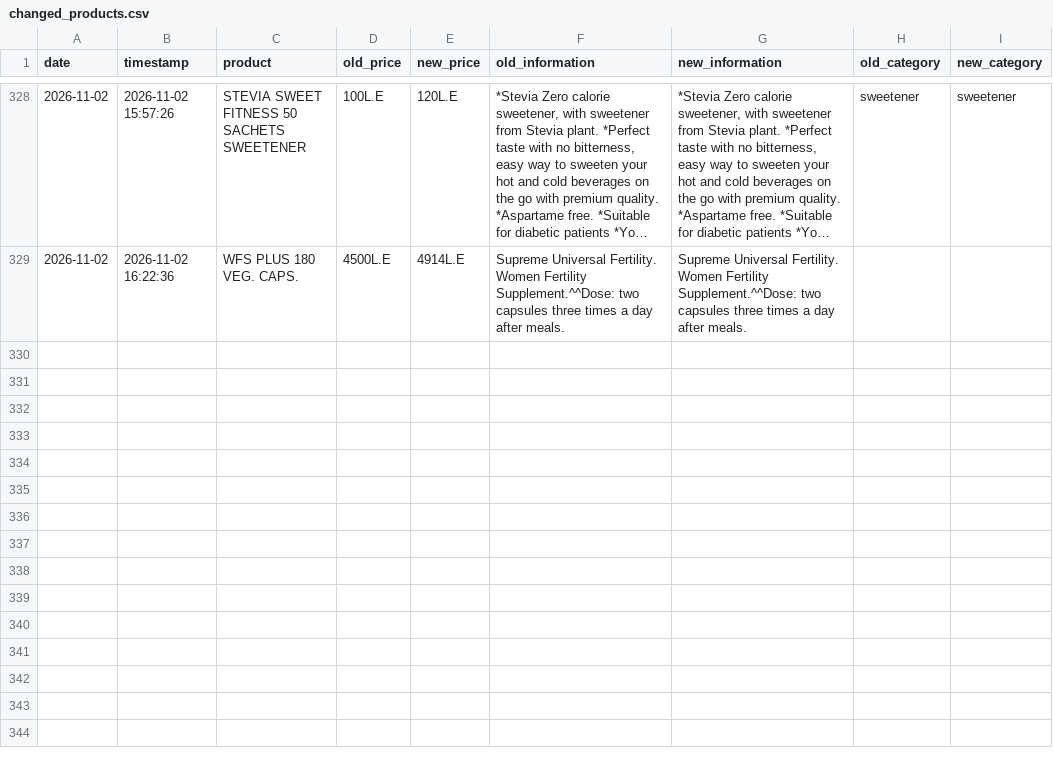
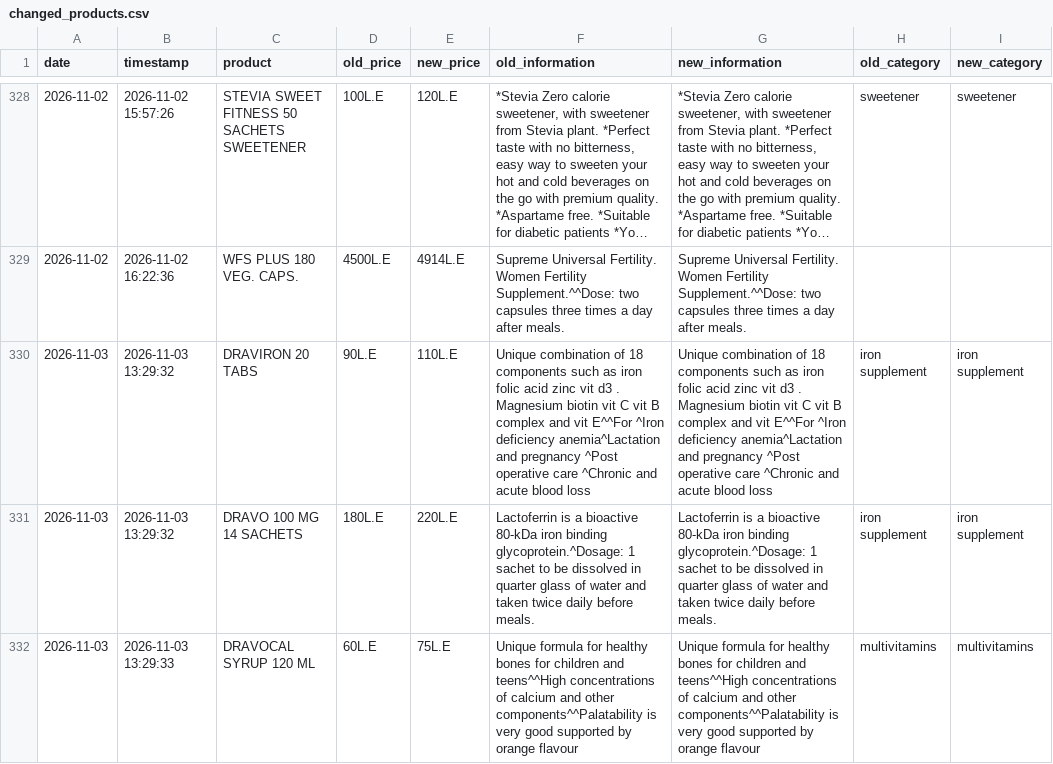
Before and after one commit to abdelmaksoud-ph/EgyptMeds, a CSV file: eg_drugs_data/changed_products.csv, drawn as a sheet; only a part is shown, gaps mark what is left out; long unchanged cells end in …; the diff names each change by its address in the sheet, - before the commit and + after, or states it on an @@ line.

```diff
--- a/eg_drugs_data/changed_products.csv
+++ b/eg_drugs_data/changed_products.csv
+row 330: 2026-11-03 | 2026-11-03 13:29:32 | DRAVIRON 20 TABS | 90L.E | 110L.E | Unique combination of 18 components such as iron folic acid zinc vit d3 . Magnesium biotin vit C vit B complex and vit E^^For ^Iron deficiency anemia^Lactation and pregnancy ^Post operative care ^Chronic and acute blood loss | Unique combination of 18 components such as iron folic acid zinc vit d3 . Magnesium biotin vit C vit B complex and vit E^^For ^Iron deficiency anemia^Lactation and pregnancy ^Post operative care ^Chronic and acute blood loss | iron supplement | iron supplement
+row 331: 2026-11-03 | 2026-11-03 13:29:32 | DRAVO 100 MG 14 SACHETS | 180L.E | 220L.E | Lactoferrin is a bioactive 80-kDa iron binding glycoprotein.^Dosage: 1 sachet to be dissolved in quarter glass of water and taken twice daily before meals. | Lactoferrin is a bioactive 80-kDa iron binding glycoprotein.^Dosage: 1 sachet to be dissolved in quarter glass of water and taken twice daily before meals. | iron supplement | iron supplement
+row 332: 2026-11-03 | 2026-11-03 13:29:33 | DRAVOCAL SYRUP 120 ML | 60L.E | 75L.E | Unique formula for healthy bones for children and teens^^High concentrations of calcium and other components^^Palatability is very good supported by orange flavour | Unique formula for healthy bones for children and teens^^High concentrations of calcium and other components^^Palatability is very good supported by orange flavour | multivitamins | multivitamins
```
Also changed, not shown: eg_drugs_data/price_history.csv, 3 other files.
